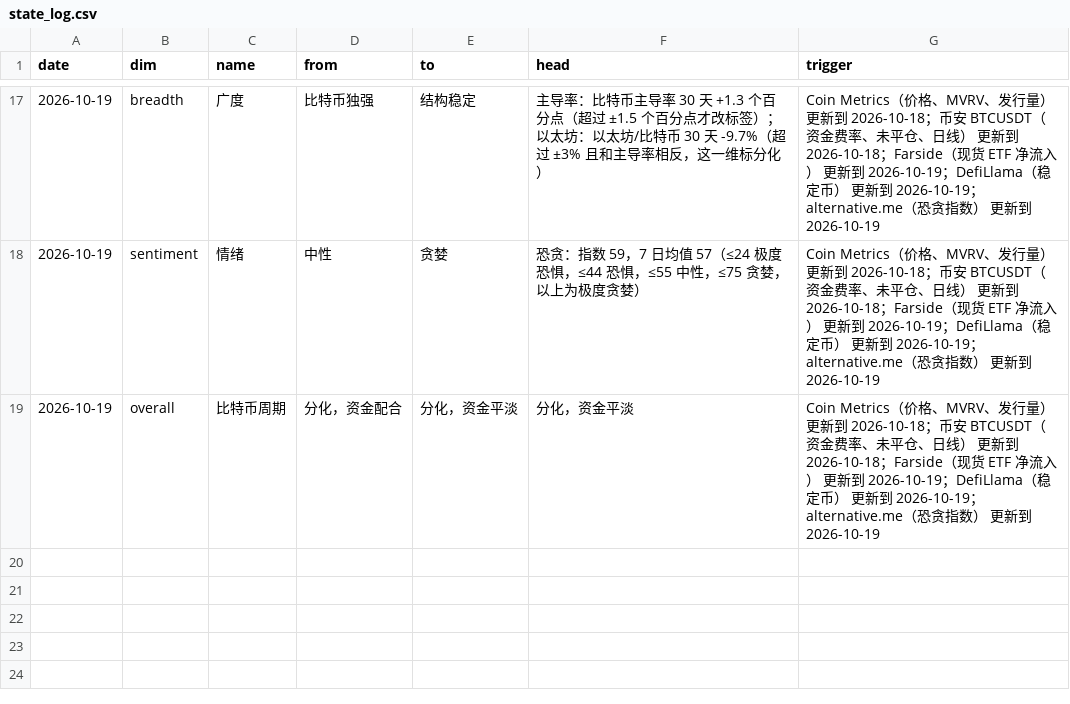
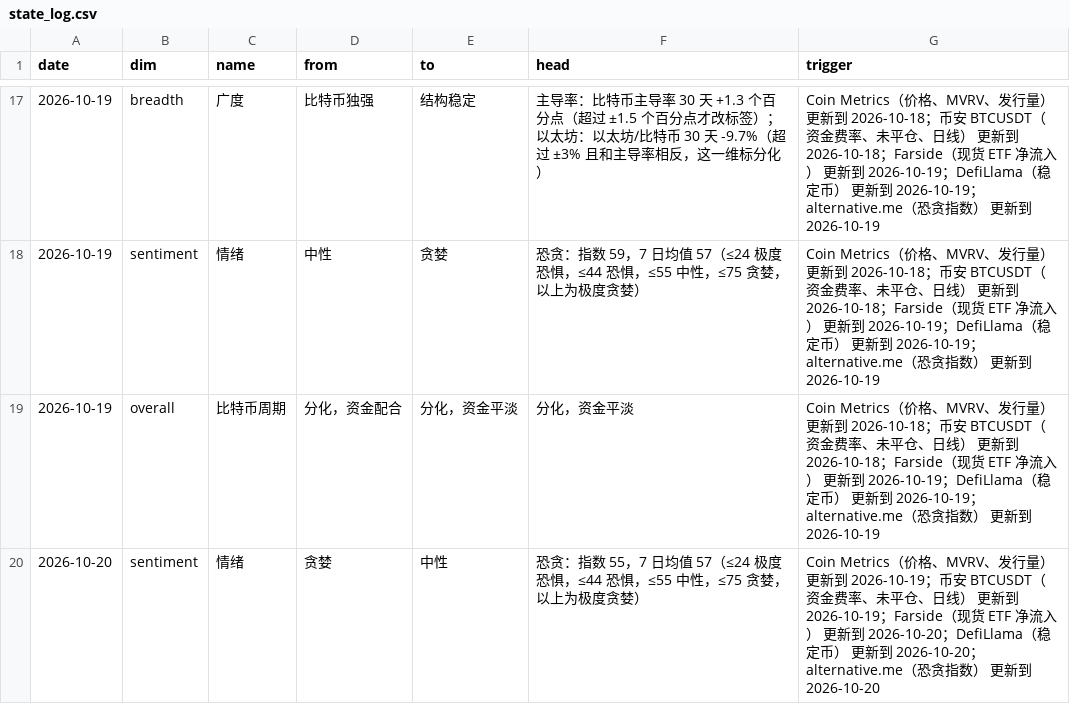
Before and after one commit to cool1990/Invest_Dashboard_V2, a CSV file: data/crypto/state_log.csv, drawn as a sheet; only a part is shown, gaps mark what is left out; the diff names each change by its address in the sheet, - before the commit and + after, or states it on an @@ line.

```diff
--- a/data/crypto/state_log.csv
+++ b/data/crypto/state_log.csv
+row 20: 2026-10-20 | sentiment | 情绪 | 贪婪 | 中性 | 恐贪：指数 55，7 日均值 57（≤24 极度恐惧，≤44 恐惧，≤55 中性，≤75 贪婪，以上为极度贪婪） | Coin Metrics（价格、MVRV、发行量） 更新到 2026-10-19；币安 BTCUSDT（资金费率、未平仓、日线） 更新到 2026-10-19；Farside（现货 ETF 净流入） 更新到 2026-10-20；DefiLlama（稳定币） 更新到 2026-10-20；alternative.me（恐贪指数） 更新到 2026-10-20
```
Also changed, not shown: data/raw/crypto/binance_funding.csv, data/raw/crypto/binance_oi.csv, 15 other files.
